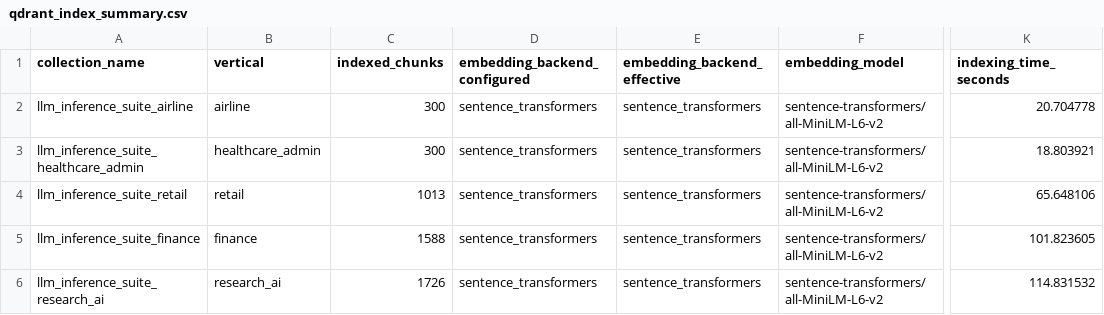
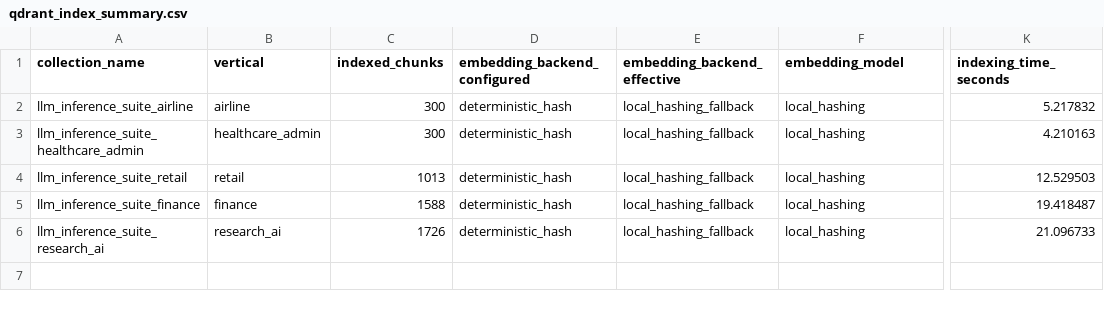
Before and after one commit to Kparos000/LLM-Inference-Optimization-Suite, a CSV file: data/generated/context_engineering/qdrant_index_summary.csv, drawn as a sheet; only a part is shown, gaps mark what is left out; the diff names each change by its address in the sheet, - before the commit and + after, or states it on an @@ line.

```diff
--- a/data/generated/context_engineering/qdrant_index_summary.csv
+++ b/data/generated/context_engineering/qdrant_index_summary.csv
-D2:D6 (embedding_backend_configured): sentence_transformers
+D2:D6 (embedding_backend_configured): deterministic_hash
-E2:E6 (embedding_backend_effective): sentence_transformers
+E2:E6 (embedding_backend_effective): local_hashing_fallback
-F2:F6 (embedding_model): sentence-transformers/all-MiniLM-L6-v2
+F2:F6 (embedding_model): local_hashing
-K2 (indexing_time_seconds): 20.704778
+K2 (indexing_time_seconds): 5.217832
-K3 (indexing_time_seconds): 18.803921
+K3 (indexing_time_seconds): 4.210163
-K4 (indexing_time_seconds): 65.648106
+K4 (indexing_time_seconds): 12.529503
-K5 (indexing_time_seconds): 101.823605
+K5 (indexing_time_seconds): 19.418487
-K6 (indexing_time_seconds): 114.831532
+K6 (indexing_time_seconds): 21.096733
```
Also changed, not shown: data/generated/context_engineering/compression_diagnostic_summary.csv, 31 other files.
